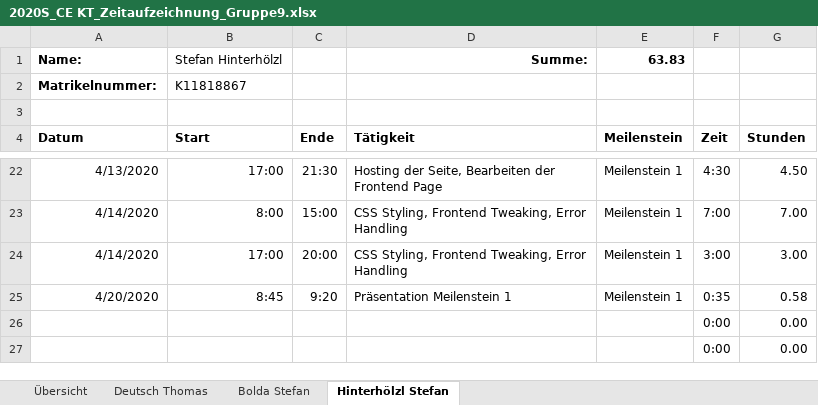
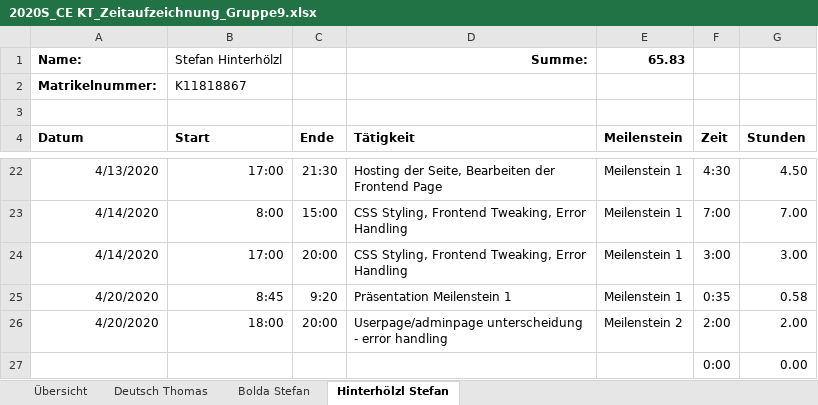
Before and after one commit to deutho/CEKT-Web, an Excel workbook: administratives/2020S_CE KT_Zeitaufzeichnung_Gruppe9.xlsx, sheet Hinterhölzl Stefan, drawn as a sheet; only a part is shown, gaps mark what is left out; values as stored, in another font and other column widths than the file's, no borders; table styles not drawn; removed rows and columns are numbered as before the commit, all else as after; the diff names each change by its address in the sheet, - before the commit and + after, or states it on an @@ line.

```diff
--- a/administratives/2020S_CE KT_Zeitaufzeichnung_Gruppe9.xlsx (sheet Hinterhölzl Stefan)
+++ b/administratives/2020S_CE KT_Zeitaufzeichnung_Gruppe9.xlsx (sheet Hinterhölzl Stefan)
-E1 (Meilenstein): 63.83
+E1 (Meilenstein): 65.83
-row 26:  |  |  |  |  | 0:00 | 0.00
+row 26: 4/20/2020 | 18:00 | 20:00 | Userpage/adminpage unterscheidung - error handling | Meilenstein 2 | 2:00 | 2.00
```
Also changed, not shown: sheet Deutsch Thomas, sheet Übersicht, sheet Bolda Stefan, hidden cells.
